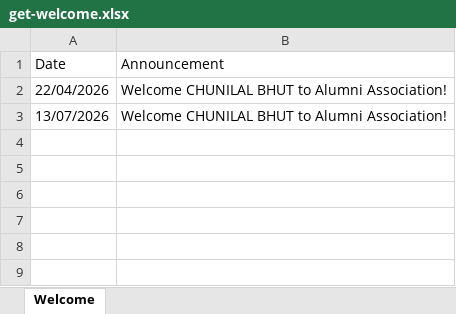
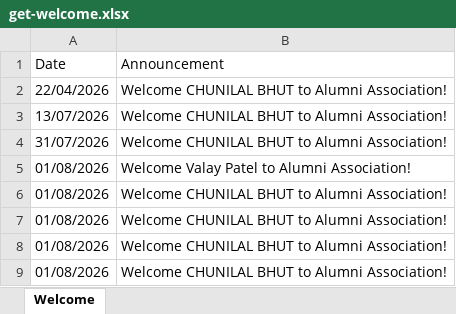
Before and after one commit to cspgit123/LencoAbroad-With-ChatRooms, an Excel workbook: backend/get-welcome.xlsx, sheet Welcome, drawn as a sheet; values as stored, in another font and other column widths than the file's, no borders; the diff names each change by its address in the sheet, - before the commit and + after, or states it on an @@ line.

```diff
--- a/backend/get-welcome.xlsx (sheet Welcome)
+++ b/backend/get-welcome.xlsx (sheet Welcome)
+row 4: 31/07/2026 | Welcome CHUNILAL BHUT to Alumni Association!
+row 5: 01/08/2026 | Welcome Valay Patel to Alumni Association!
+row 6: 01/08/2026 | Welcome CHUNILAL BHUT to Alumni Association!
+row 7: 01/08/2026 | Welcome CHUNILAL BHUT to Alumni Association!
+row 8: 01/08/2026 | Welcome CHUNILAL BHUT to Alumni Association!
+row 9: 01/08/2026 | Welcome CHUNILAL BHUT to Alumni Association!
```
Also changed, not shown: 8 other files.
